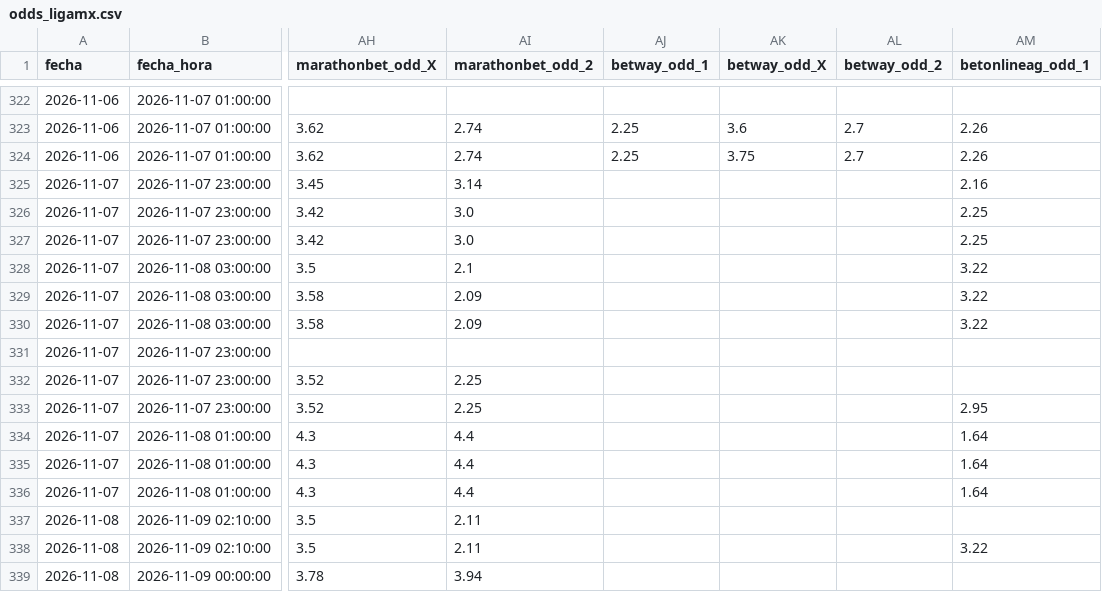
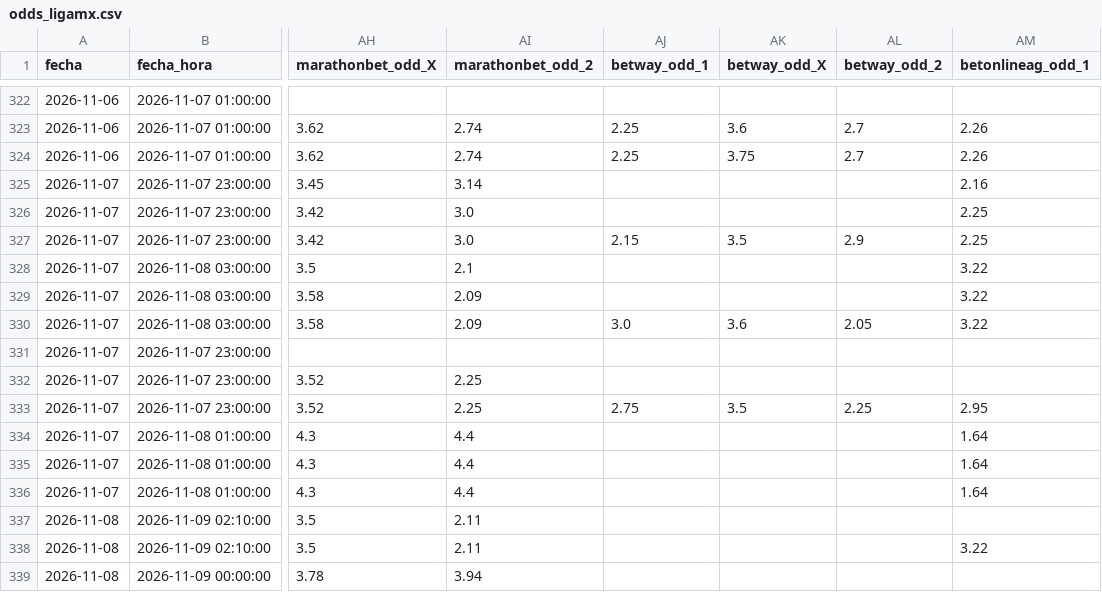
Before and after one commit to MauCarVaz1995/LigaMX, a CSV file: data/processed/odds_ligamx.csv, drawn as a sheet; only a part is shown, gaps mark what is left out; the diff names each change by its address in the sheet, - before the commit and + after, or states it on an @@ line.

```diff
--- a/data/processed/odds_ligamx.csv
+++ b/data/processed/odds_ligamx.csv
-AJ327 (betway_odd_1): (empty)
+AJ327 (betway_odd_1): 2.15
-AK327 (betway_odd_X): (empty)
+AK327 (betway_odd_X): 3.5
-AL327 (betway_odd_2): (empty)
+AL327 (betway_odd_2): 2.9
-AJ330 (betway_odd_1): (empty)
+AJ330 (betway_odd_1): 3.0
-AK330 (betway_odd_X): (empty)
+AK330 (betway_odd_X): 3.6
-AL330 (betway_odd_2): (empty)
+AL330 (betway_odd_2): 2.05
-AJ333 (betway_odd_1): (empty)
+AJ333 (betway_odd_1): 2.75
-AK333 (betway_odd_X): (empty)
+AK333 (betway_odd_X): 3.5
-AL333 (betway_odd_2): (empty)
+AL333 (betway_odd_2): 2.25
```
Also changed, not shown: 1 other file.
